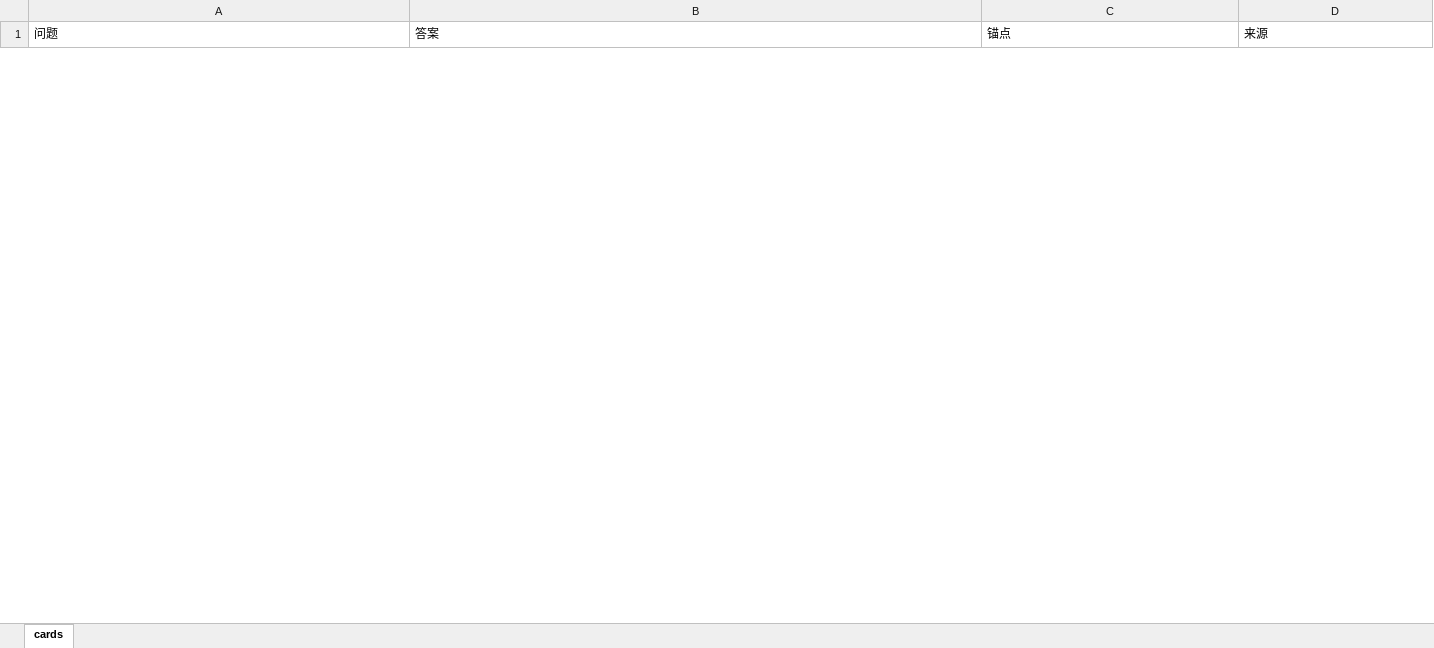
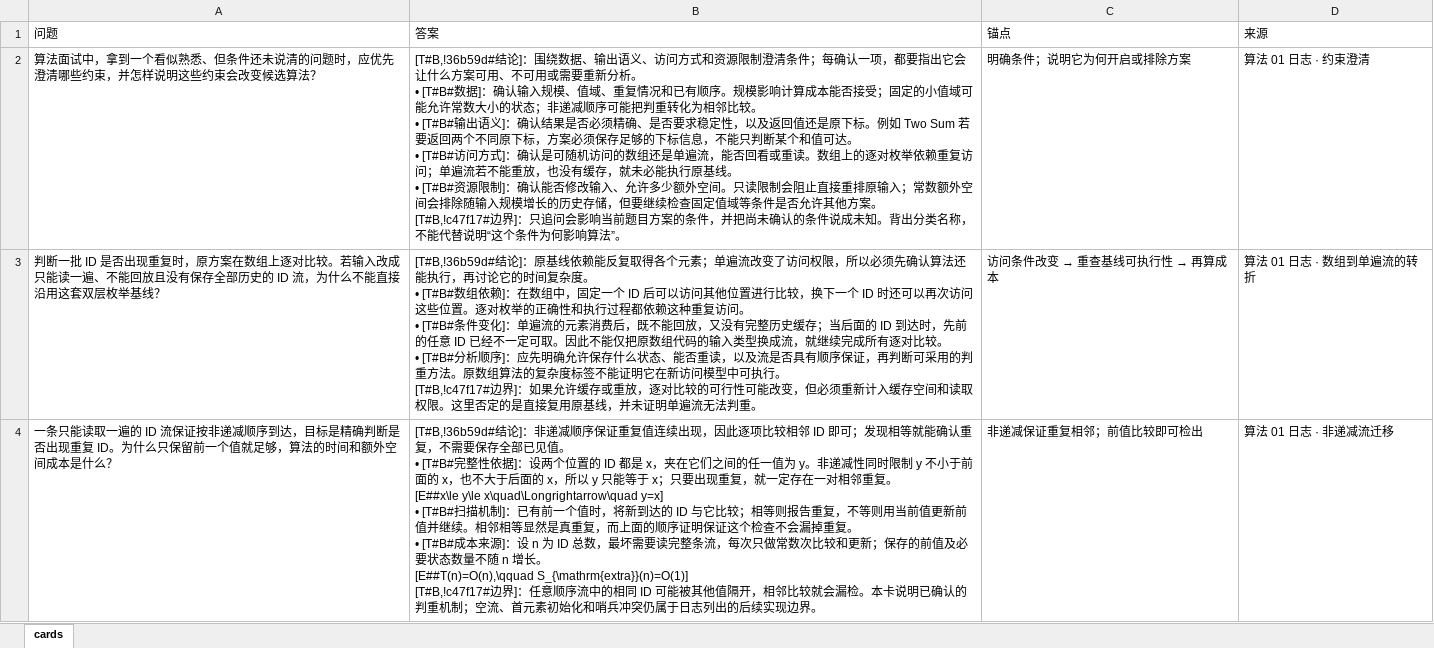
Before and after one commit to XiFenM/programming-lab, an Excel workbook: docs/algorithm-interview-learning/cards/algorithm-interview-lesson-01-constraint-driven-selection-technical-qa.xlsx, sheet cards, drawn as a sheet; only a part is shown; values as stored, in another font and other column widths than the file's, no borders; ↵ is a line break in a cell; the diff covers the shown part only; the diff names each change by its address in the sheet, - before the commit and + after, or states it on an @@ line.

```diff
--- a/docs/algorithm-interview-learning/cards/algorithm-interview-lesson-01-constraint-driven-selection-technical-qa.xlsx (sheet cards)
+++ b/docs/algorithm-interview-learning/cards/algorithm-interview-lesson-01-constraint-driven-selection-technical-qa.xlsx (sheet cards)
+row 2: 算法面试中，拿到一个看似熟悉、但条件还未说清的问题时，应优先澄清哪些约束，并怎样说明这些约束会改变候选算法？ | [T#B,!36b59d#结论]：围绕数据、输出语义、访问方式和资源限制澄清条件；每确认一项，都要指出它会让什么方案可用、不可用或需要重新分析。 ↵ • [T#B#数据]：确认输入规模、值域、重复情况和已有顺序。规模影响计算成本能否接受；固定的小值域可能允许常数大小的状态；非递减顺序可能把判重转化为相邻比较。 ↵ • [T#B#输出语义]：确认结果是否必须精确、是否要求稳定性，以及返回值还是原下标。例如 Two Sum 若要返回两个不同原下标，方案必须保存足够的下标信息，不能只判断某个和值可达。 ↵ • [T#B#访问方式]：确认是可随机访问的数组还是单遍流，能否回看或重读。数组上的逐对枚举依赖重复访问；单遍流若不能重放，也没有缓存，就未必能执行原基线。 ↵ • [T#B#资源限制]：确认能否修改输入、允许多少额外空间。只读限制会阻止直接重排原输入；常数额外空间会排除随输入规模增长的历史存储，但要继续检查固定值域等条件是否允许其他方案。 ↵ [T#B,!c47f17#边界]：只追问会影响当前题目方案的条件，并把尚未确认的条件说成未知。背出分类名称，不能代替说明“这个条件为何影响算法”。 | 明确条件；说明它为何开启或排除方案 | 算法 01 日志 · 约束澄清
+row 3: 判断一批 ID 是否出现重复时，原方案在数组上逐对比较。若输入改成只能读一遍、不能回放且没有保存全部历史的 ID 流，为什么不能直接沿用这套双层枚举基线？ | [T#B,!36b59d#结论]：原基线依赖能反复取得各个元素；单遍流改变了访问权限，所以必须先确认算法还能执行，再讨论它的时间复杂度。 ↵ • [T#B#数组依赖]：在数组中，固定一个 ID 后可以访问其他位置进行比较，换下一个 ID 时还可以再次访问这些位置。逐对枚举的正确性和执行过程都依赖这种重复访问。 ↵ • [T#B#条件变化]：单遍流的元素消费后，既不能回放，又没有完整历史缓存；当后面的 ID 到达时，先前的任意 ID 已经不一定可取。因此不能仅把原数组代码的输入类型换成流，就继续完成所有逐对比较。 ↵ • [T#B#分析顺序]：应先明确允许保存什么状态、能否重读，以及流是否具有顺序保证，再判断可采用的判重方法。原数组算法的复杂度标签不能证明它在新访问模型中可执行。 ↵ [T#B,!c47f17#边界]：如果允许缓存或重放，逐对比较的可行性可能改变，但必须重新计入缓存空间和读取权限。这里否定的是直接复用原基线，并未证明单遍流无法判重。 | 访问条件改变 → 重查基线可执行性 → 再算成本 | 算法 01 日志 · 数组到单遍流的转折
+row 4: 一条只能读取一遍的 ID 流保证按非递减顺序到达，目标是精确判断是否出现重复 ID。为什么只保留前一个值就足够，算法的时间和额外空间成本是什么？ | [T#B,!36b59d#结论]：非递减顺序保证重复值连续出现，因此逐项比较相邻 ID 即可；发现相等就能确认重复，不需要保存全部已见值。 ↵ • [T#B#完整性依据]：设两个位置的 ID 都是 x，夹在它们之间的任一值为 y。非递减性同时限制 y 不小于前面的 x，也不大于后面的 x，所以 y 只能等于 x；只要出现重复，就一定存在一对相邻重复。 ↵ [E##x\le y\le x\quad\Longrightarrow\quad y=x] ↵ • [T#B#扫描机制]：已有前一个值时，将新到达的 ID 与它比较；相等则报告重复，不等则用当前值更新前值并继续。相邻相等显然是真重复，而上面的顺序证明保证这个检查不会漏掉重复。 ↵ • [T#B#成本来源]：设 n 为 ID 总数，最坏需要读完整条流，每次只做常数次比较和更新；保存的前值及必要状态数量不随 n 增长。 ↵ [E##T(n)=O(n),\qquad S_{\mathrm{extra}}(n)=O(1)] ↵ [T#B,!c47f17#边界]：任意顺序流中的相同 ID 可能被其他值隔开，相邻比较就会漏检。本卡说明已确认的判重机制；空流、首元素初始化和哨兵冲突仍属于日志列出的后续实现边界。 | 非递减保证重复相邻；前值比较即可检出 | 算法 01 日志 · 非递减流迁移
```
Also changed, not shown: 2 added rows and 5 removed rows elsewhere in this sheet, docs/triton-learning/cards/triton-lesson-01-vector-add-technical-qa.xlsx, docs/triton-learning/cards/triton-lesson-02-fused-softmax-technical-qa.xlsx, 34 other files.
